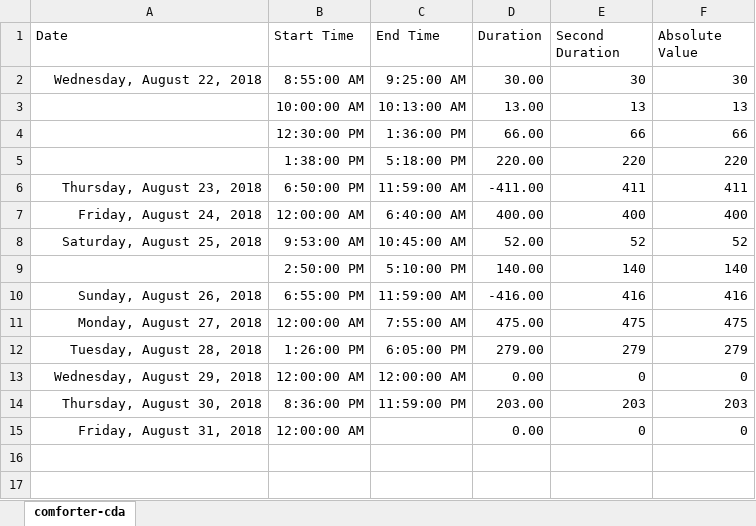
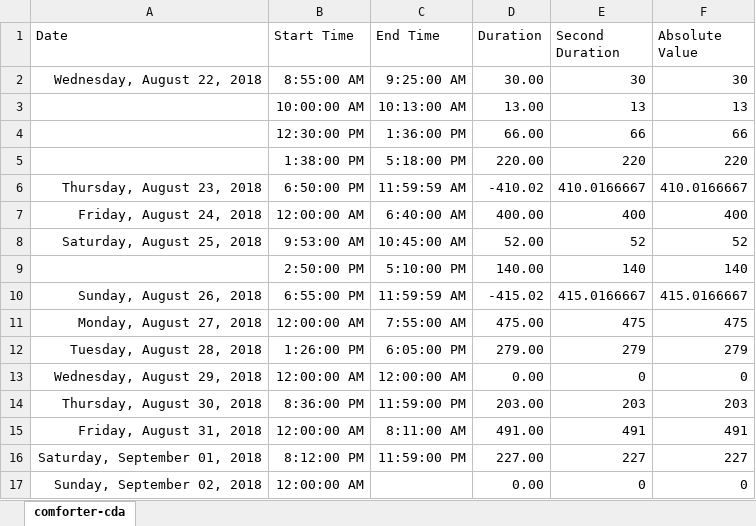
Before and after one commit to ArthurEzenwanne/power-supply, an Excel workbook: pakuro/pakuro-cda.xlsx, sheet comforter-cda, drawn as a sheet; values as stored, in another font and other column widths than the file's, no borders; table styles not drawn; addresses are those after the commit; the diff names each change by its address in the sheet, - before the commit and + after, or states it on an @@ line.

Commit message:
Add daily cda record

```diff
--- a/pakuro/pakuro-cda.xlsx (sheet comforter-cda)
+++ b/pakuro/pakuro-cda.xlsx (sheet comforter-cda)
-C6 (End Time): 11:59:00 AM
+C6 (End Time): 11:59:59 AM
-D6 (Duration): -411.00
+D6 (Duration): -410.02
-E6 (Second Duration): 411
+E6 (Second Duration): 410.0166667
-F6 (Absolute Value): 411
+F6 (Absolute Value): 410.0166667
-C10 (End Time): 11:59:00 AM
+C10 (End Time): 11:59:59 AM
-D10 (Duration): -416.00
+D10 (Duration): -415.02
-E10 (Second Duration): 416
+E10 (Second Duration): 415.0166667
-F10 (Absolute Value): 416
+F10 (Absolute Value): 415.0166667
+row 15: Friday, August 31, 2018 | 12:00:00 AM | 8:11:00 AM | 491.00 | 491 | 491
+row 16: Saturday, September 01, 2018 | 8:12:00 PM | 11:59:00 PM | 227.00 | 227 | 227
-A17 (Date): Friday, August 31, 2018
+A17 (Date): Sunday, September 02, 2018
```
Also changed, not shown: formulas that keep their value.
